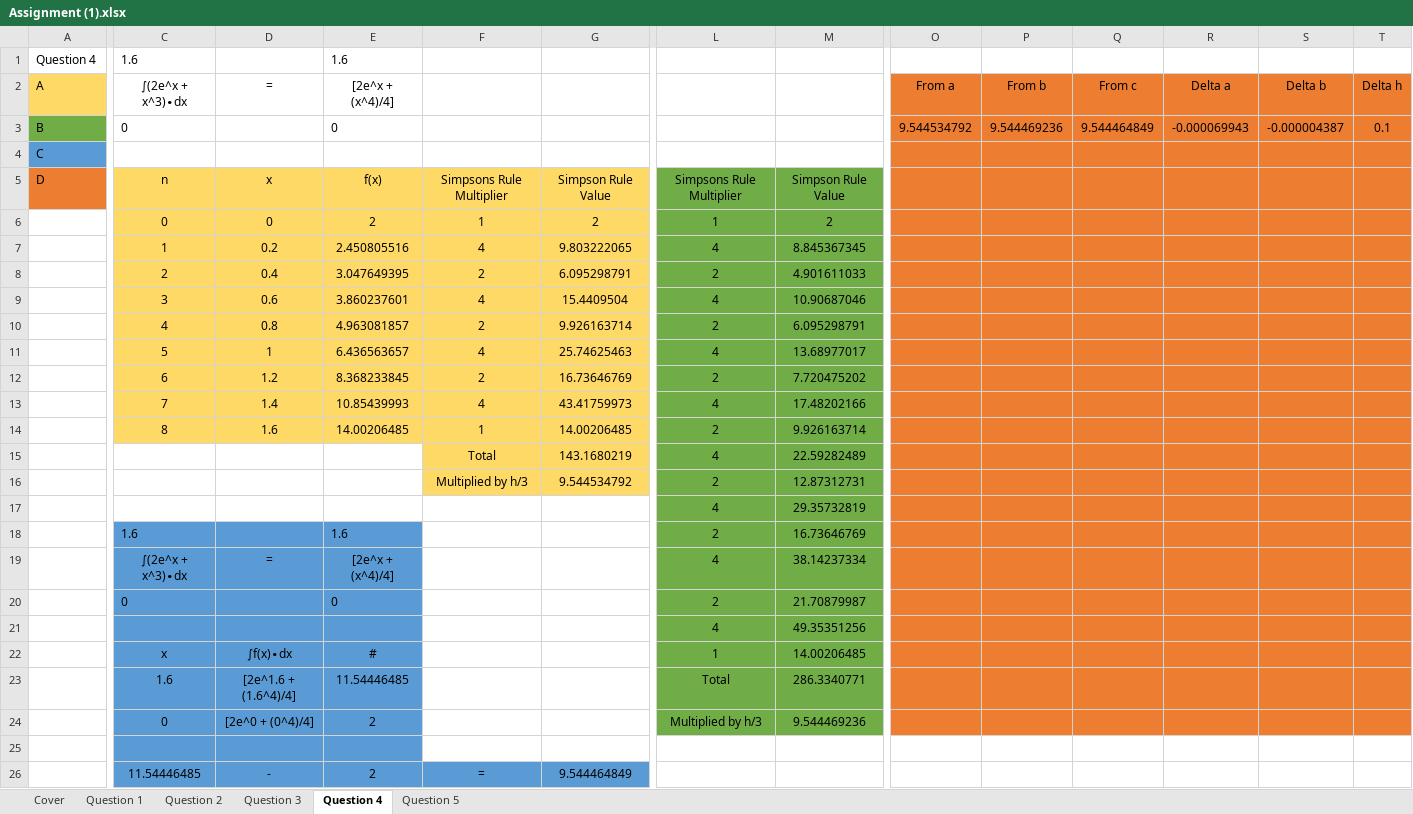
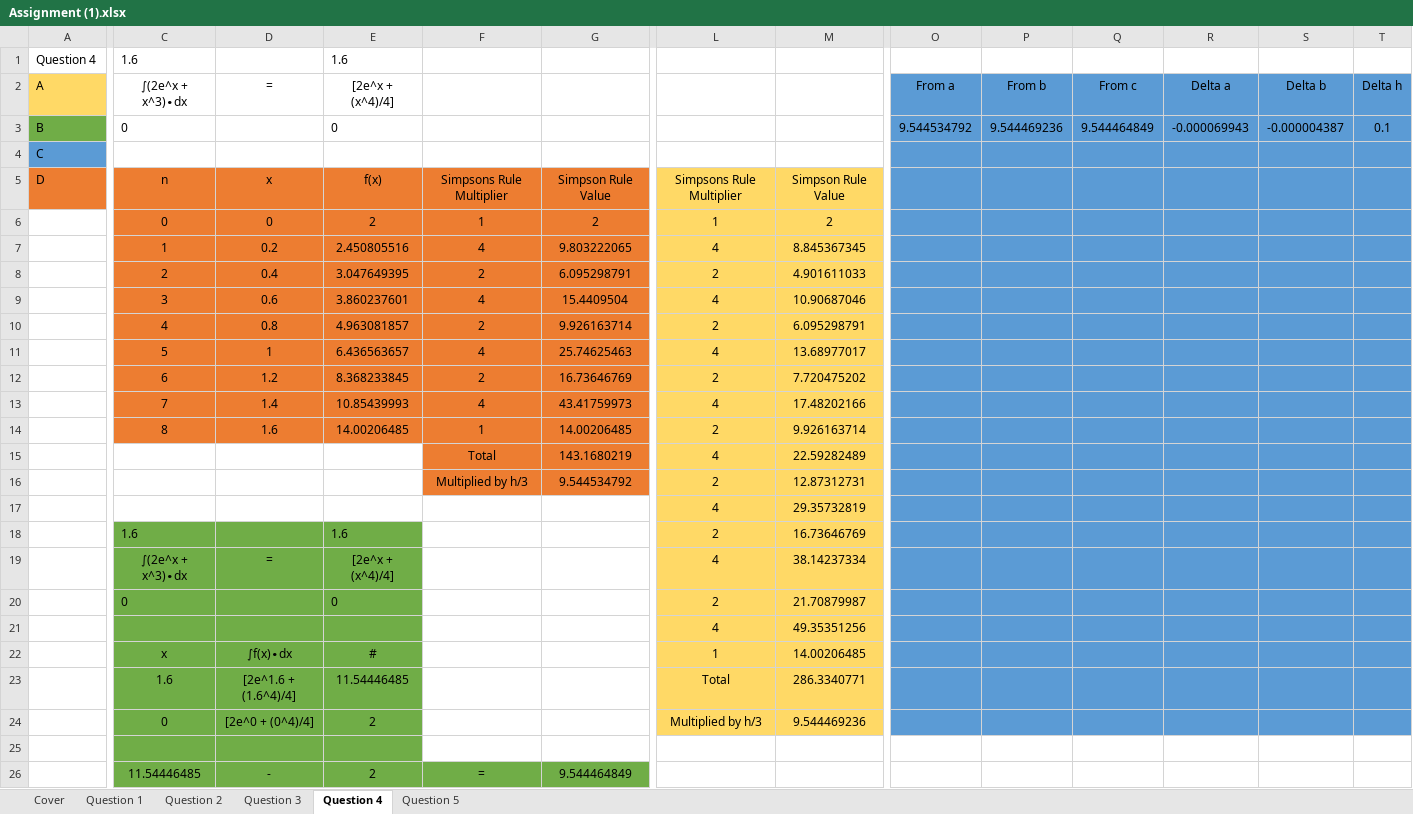
Before and after one commit to FinalFreedom/MathsCoursework, an Excel workbook: Assignment (1).xlsx, sheet Question 4, drawn as a sheet; only a part is shown, gaps mark what is left out; values as stored, in another font and other column widths than the file's, no borders; charts and pictures not drawn; the diff covers the shown part only; the diff names each change by its address in the sheet, - before the commit and + after, or states it on an @@ line.

```diff
--- a/Assignment (1).xlsx (sheet Question 4)
+++ b/Assignment (1).xlsx (sheet Question 4)
-O2:T24 fill: #ED7D31
+O2:T24 fill: #5B9BD5
-C5:G14 fill: #FFD966
+C5:G14 fill: #ED7D31
-L5:M22 fill: #70AD47
+L5:M22 fill: #FFD966
-F15:G16 fill: #FFD966
+F15:G16 fill: #ED7D31
-C18:E25 fill: #5B9BD5
+C18:E25 fill: #70AD47
-L23:M24 fill: #70AD47
+L23:M24 fill: #FFD966
-C26:G26 fill: #5B9BD5
+C26:G26 fill: #70AD47
```
Also changed, not shown: cell formats elsewhere in this sheet, sheet Question 3, sheet Question 2, sheet Cover, charts or pictures.
